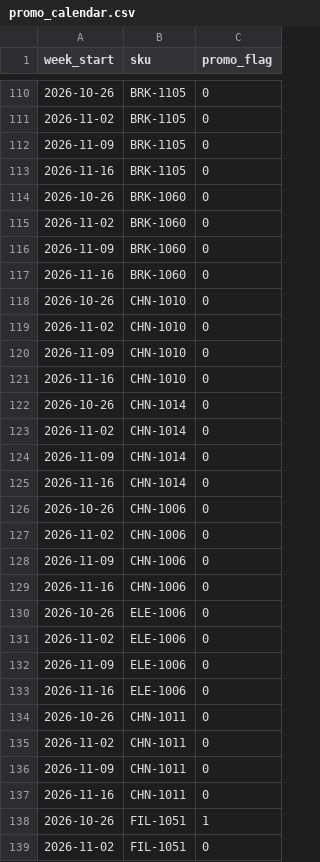
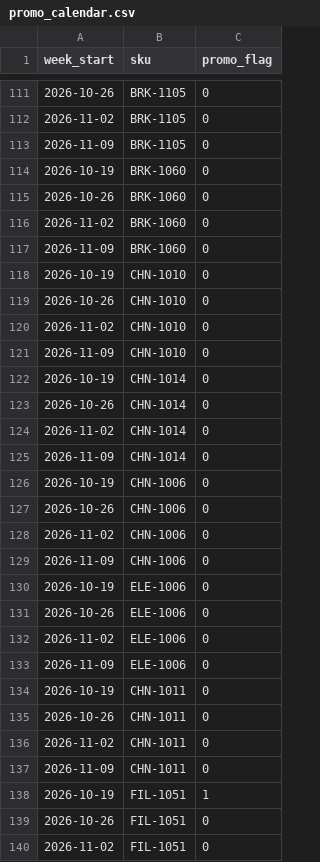
Before and after one commit to hari-107/vikmo, a CSV file: data/promo_calendar.csv, drawn as a sheet; only a part is shown, gaps mark what is left out; the diff covers the shown part only.

Commit message:
Align promotion calendar with upcoming four forecast weeks

```diff
--- a/data/promo_calendar.csv
+++ b/data/promo_calendar.csv
@@ -112,3 +113,3 @@ week_start,sku,promo_flag
 2026-11-09,BRK-1105,0
-2026-11-16,BRK-1105,0
+2026-10-19,BRK-1060,0
 2026-10-26,BRK-1060,0
@@ -116,3 +117,3 @@ week_start,sku,promo_flag
 2026-11-09,BRK-1060,0
-2026-11-16,BRK-1060,0
+2026-10-19,CHN-1010,0
 2026-10-26,CHN-1010,0
@@ -120,3 +121,3 @@ week_start,sku,promo_flag
 2026-11-09,CHN-1010,0
-2026-11-16,CHN-1010,0
+2026-10-19,CHN-1014,0
 2026-10-26,CHN-1014,0
@@ -124,3 +125,3 @@ week_start,sku,promo_flag
 2026-11-09,CHN-1014,0
-2026-11-16,CHN-1014,0
+2026-10-19,CHN-1006,0
 2026-10-26,CHN-1006,0
@@ -128,3 +129,3 @@ week_start,sku,promo_flag
 2026-11-09,CHN-1006,0
-2026-11-16,CHN-1006,0
+2026-10-19,ELE-1006,0
 2026-10-26,ELE-1006,0
@@ -132,3 +133,3 @@ week_start,sku,promo_flag
 2026-11-09,ELE-1006,0
-2026-11-16,ELE-1006,0
+2026-10-19,CHN-1011,0
 2026-10-26,CHN-1011,0
@@ -136,4 +137,4 @@ week_start,sku,promo_flag
 2026-11-09,CHN-1011,0
-2026-11-16,CHN-1011,0
-2026-10-26,FIL-1051,1
+2026-10-19,FIL-1051,1
+2026-10-26,FIL-1051,0
 2026-11-02,FIL-1051,0
```
Also changed, not shown: 4 added rows, 4 removed rows and 70 edited cells elsewhere in this file.
